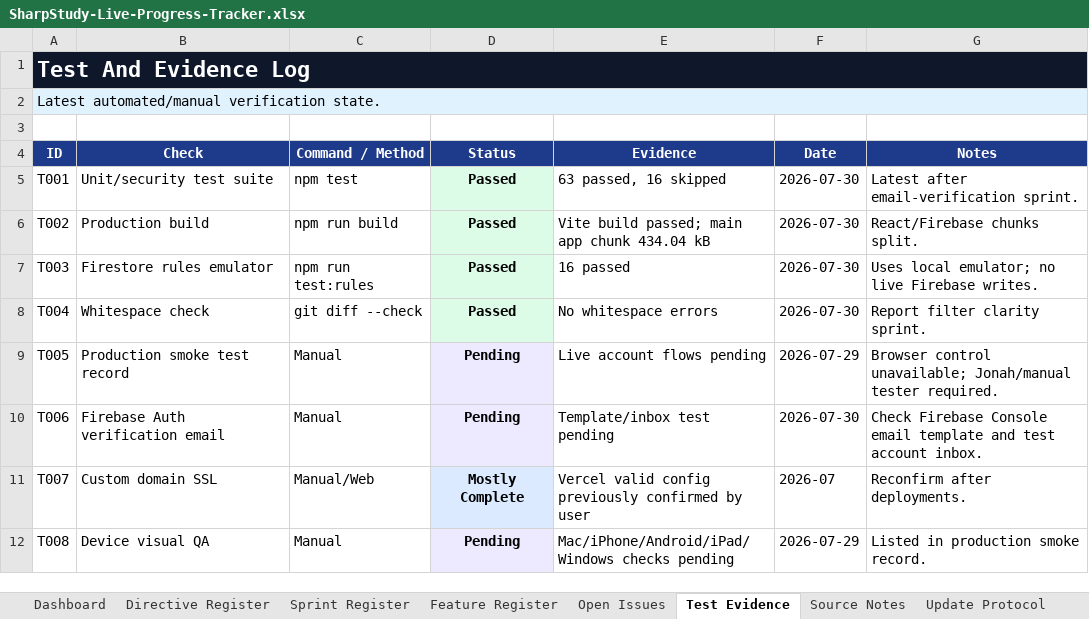
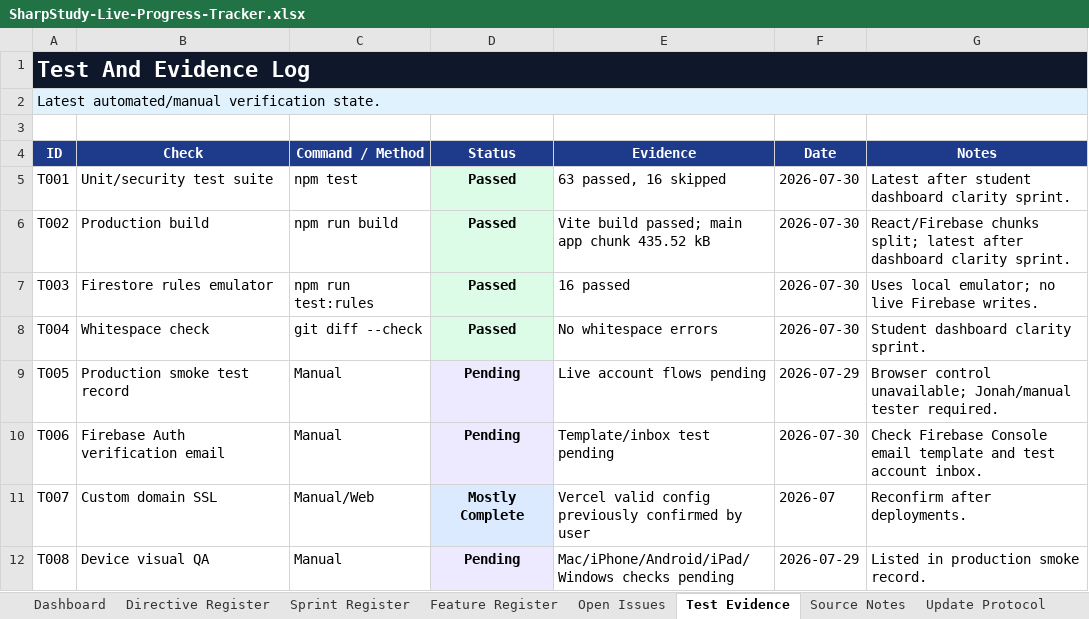
Before and after one commit to jonah297/DesignTechnologyA-level, an Excel workbook: outputs/live-progress-tracker/SharpStudy-Live-Progress-Tracker.xlsx, sheet Test Evidence, drawn as a sheet; values as stored, in another font and other column widths than the file's, no borders; the diff names each change by its address in the sheet, - before the commit and + after, or states it on an @@ line.

Commit message:
Polish student dashboard clarity

```diff
--- a/outputs/live-progress-tracker/SharpStudy-Live-Progress-Tracker.xlsx (sheet Test Evidence)
+++ b/outputs/live-progress-tracker/SharpStudy-Live-Progress-Tracker.xlsx (sheet Test Evidence)
-G5 (Notes): Latest after email-verification sprint.
+G5 (Notes): Latest after student dashboard clarity sprint.
-E6 (Evidence): Vite build passed; main app chunk 434.04 kB
+E6 (Evidence): Vite build passed; main app chunk 435.52 kB
-G6 (Notes): React/Firebase chunks split.
+G6 (Notes): React/Firebase chunks split; latest after dashboard clarity sprint.
-G8 (Notes): Report filter clarity sprint.
+G8 (Notes): Student dashboard clarity sprint.
```
Also changed, not shown: sheet Open Issues, sheet Dashboard, sheet Feature Register, sheet Sprint Register, 5 other files.
